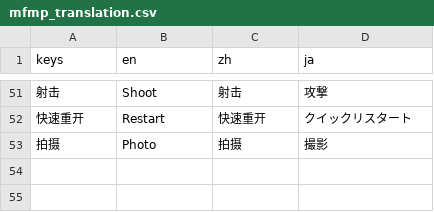
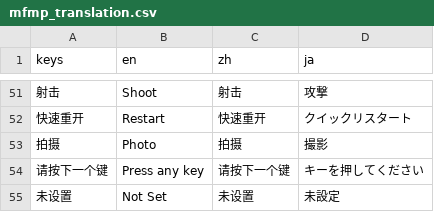
Before and after one commit to TeamMFPKD/mario-forever-party--king-designer, a CSV file: mfmp_translation.csv, drawn as a sheet; only a part is shown, gaps mark what is left out; the diff names each change by its address in the sheet, - before the commit and + after, or states it on an @@ line.

```diff
--- a/mfmp_translation.csv
+++ b/mfmp_translation.csv
+row 54: 请按下一个键 | Press any key | 请按下一个键 | キーを押してください
+row 55: 未设置 | Not Set | 未设置 | 未設定
```
Also changed, not shown: 6 other files.
